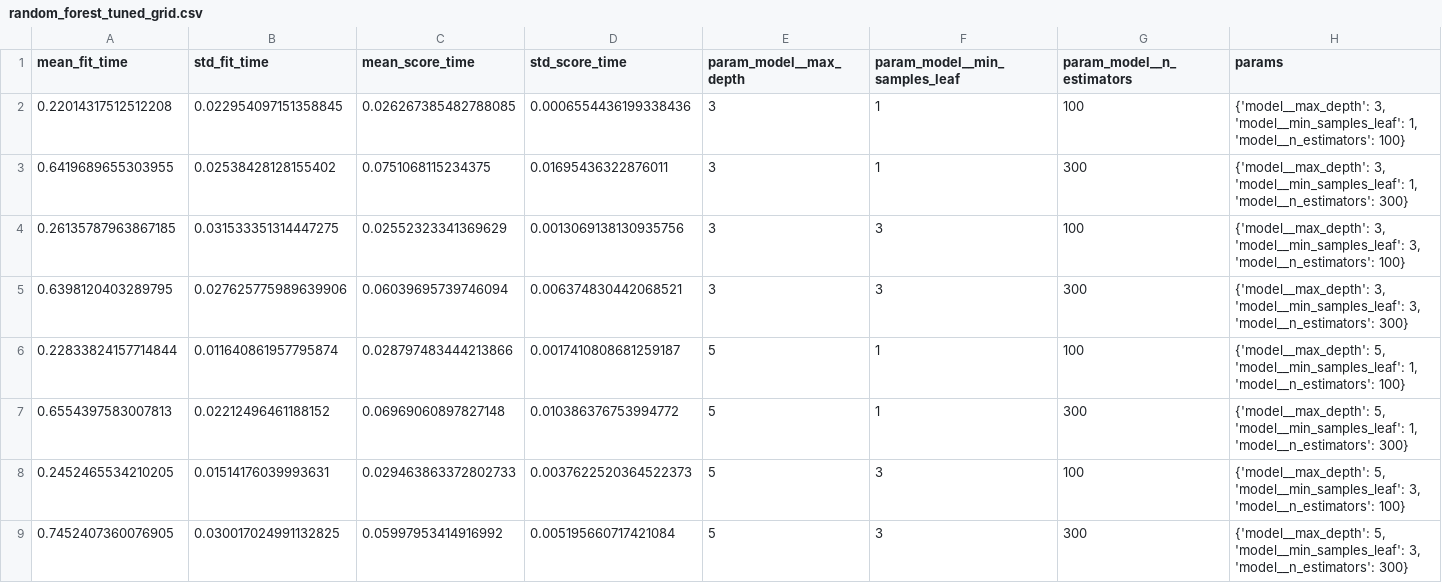
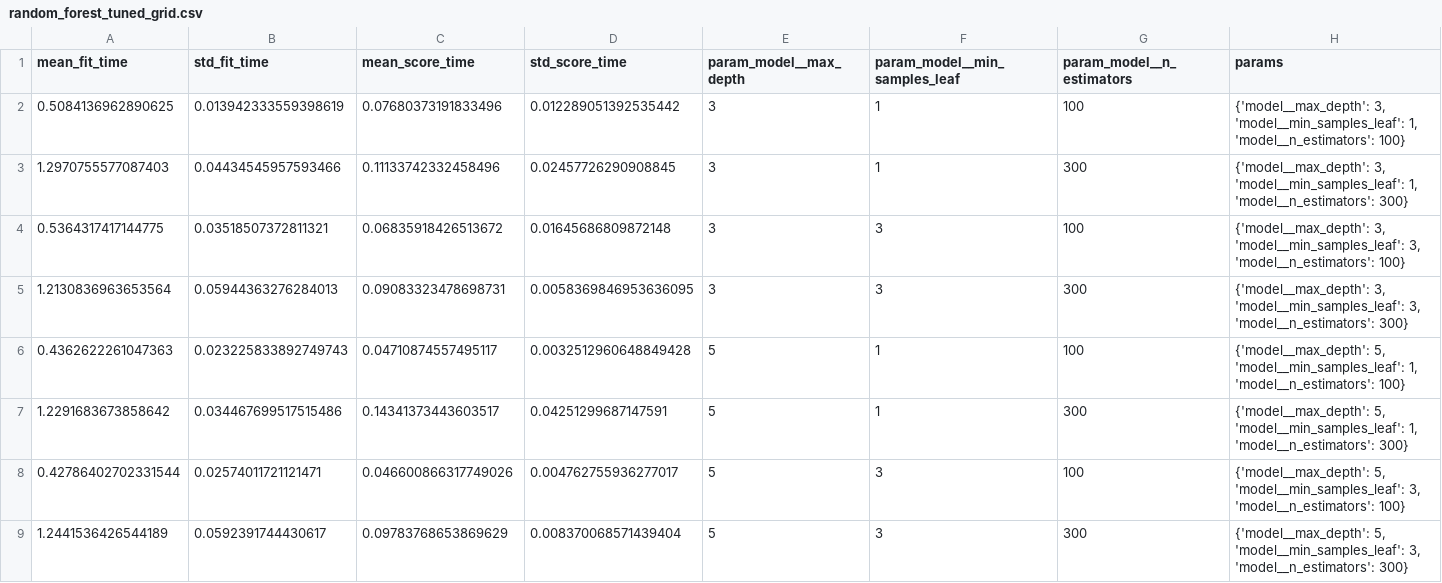
Before and after one commit to sharath519/heart-disease-mlops, a CSV file: reports/random_forest_tuned_grid.csv, drawn as a sheet; only a part is shown; the diff covers the shown part only; the diff names each change by its address in the sheet, - before the commit and + after, or states it on an @@ line.

```diff
--- a/reports/random_forest_tuned_grid.csv
+++ b/reports/random_forest_tuned_grid.csv
-A2 (mean_fit_time): 0.22014317512512208
+A2 (mean_fit_time): 0.5084136962890625
-B2 (std_fit_time): 0.022954097151358845
+B2 (std_fit_time): 0.013942333559398619
-C2 (mean_score_time): 0.026267385482788085
+C2 (mean_score_time): 0.07680373191833496
-D2 (std_score_time): 0.0006554436199338436
+D2 (std_score_time): 0.012289051392535442
-A3 (mean_fit_time): 0.6419689655303955
+A3 (mean_fit_time): 1.2970755577087403
-B3 (std_fit_time): 0.02538428128155402
+B3 (std_fit_time): 0.04434545957593466
-C3 (mean_score_time): 0.0751068115234375
+C3 (mean_score_time): 0.11133742332458496
-D3 (std_score_time): 0.01695436322876011
+D3 (std_score_time): 0.02457726290908845
-A4 (mean_fit_time): 0.26135787963867185
+A4 (mean_fit_time): 0.5364317417144775
-B4 (std_fit_time): 0.031533351314447275
+B4 (std_fit_time): 0.03518507372811321
-C4 (mean_score_time): 0.02552323341369629
+C4 (mean_score_time): 0.06835918426513672
-D4 (std_score_time): 0.0013069138130935756
+D4 (std_score_time): 0.01645686809872148
-A5 (mean_fit_time): 0.6398120403289795
+A5 (mean_fit_time): 1.2130836963653564
-B5 (std_fit_time): 0.027625775989639906
+B5 (std_fit_time): 0.05944363276284013
-C5 (mean_score_time): 0.06039695739746094
+C5 (mean_score_time): 0.09083323478698731
-D5 (std_score_time): 0.006374830442068521
+D5 (std_score_time): 0.0058369846953636095
-A6 (mean_fit_time): 0.22833824157714844
+A6 (mean_fit_time): 0.4362622261047363
-B6 (std_fit_time): 0.011640861957795874
+B6 (std_fit_time): 0.023225833892749743
-C6 (mean_score_time): 0.028797483444213866
+C6 (mean_score_time): 0.04710874557495117
-D6 (std_score_time): 0.0017410808681259187
+D6 (std_score_time): 0.0032512960648849428
-A7 (mean_fit_time): 0.6554397583007813
+A7 (mean_fit_time): 1.2291683673858642
-B7 (std_fit_time): 0.02212496461188152
+B7 (std_fit_time): 0.034467699517515486
-C7 (mean_score_time): 0.06969060897827148
+C7 (mean_score_time): 0.14341373443603517
-D7 (std_score_time): 0.010386376753994772
+D7 (std_score_time): 0.04251299687147591
-A8 (mean_fit_time): 0.2452465534210205
+A8 (mean_fit_time): 0.42786402702331544
-B8 (std_fit_time): 0.01514176039993631
+B8 (std_fit_time): 0.02574011721121471
-C8 (mean_score_time): 0.029463863372802733
+C8 (mean_score_time): 0.046600866317749026
-D8 (std_score_time): 0.0037622520364522373
+D8 (std_score_time): 0.004762755936277017
-A9 (mean_fit_time): 0.7452407360076905
+A9 (mean_fit_time): 1.2441536426544189
-B9 (std_fit_time): 0.030017024991132825
+B9 (std_fit_time): 0.0592391744430617
-C9 (mean_score_time): 0.05997953414916992
+C9 (mean_score_time): 0.09783768653869629
-D9 (std_score_time): 0.005195660717421084
+D9 (std_score_time): 0.008370068571439404
```
Also changed, not shown: 16 edited cells elsewhere in this file, reports/gradient_boosting_tuned_grid.csv, reports/logistic_regression_tuned_grid.csv.
